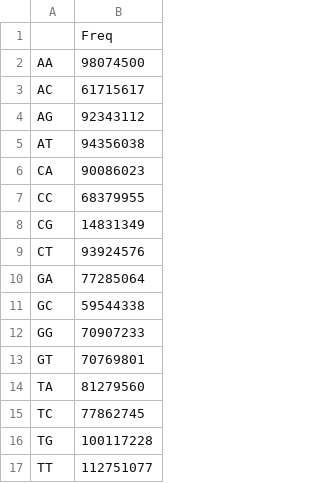
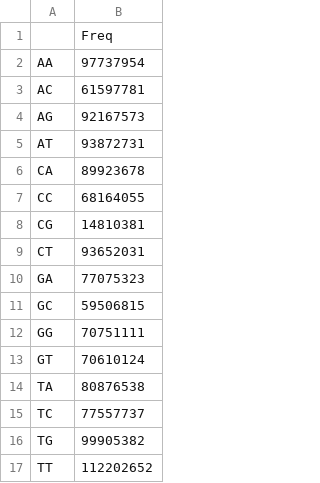
Before and after one commit to steverozen/ICAMS, a CSV file: data-raw/new_masked_abundance/hs37d5_masked_stranded_2bp.csv, drawn as a sheet.

```diff
--- a/data-raw/new_masked_abundance/hs37d5_masked_stranded_2bp.csv
+++ b/data-raw/new_masked_abundance/hs37d5_masked_stranded_2bp.csv
@@ -1,17 +1,17 @@
 "","Freq"
-"AA",98074500
-"AC",61715617
-"AG",92343112
-"AT",94356038
-"CA",90086023
-"CC",68379955
-"CG",14831349
-"CT",93924576
-"GA",77285064
-"GC",59544338
-"GG",70907233
-"GT",70769801
-"TA",81279560
-"TC",77862745
-"TG",100117228
-"TT",112751077
+"AA",97737954
+"AC",61597781
+"AG",92167573
+"AT",93872731
+"CA",89923678
+"CC",68164055
+"CG",14810381
+"CT",93652031
+"GA",77075323
+"GC",59506815
+"GG",70751111
+"GT",70610124
+"TA",80876538
+"TC",77557737
+"TG",99905382
+"TT",112202652
```
Also changed, not shown: data-raw/new_masked_abundance/GRCh38_masked_exome_2bp.csv, data-raw/new_masked_abundance/GRCh38_masked_exome_3bp.csv, 15 other files.
